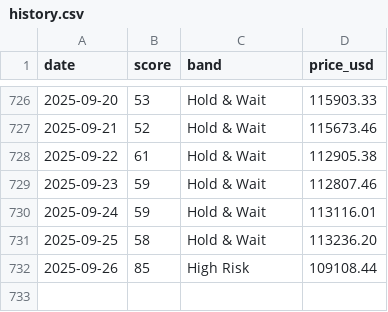
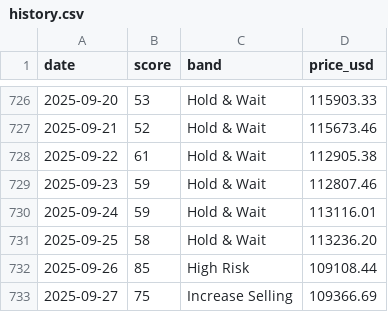
Before and after one commit to firemansghost/btc-risk-dashboard-V3, a CSV file: public/data/history.csv, drawn as a sheet; only a part is shown, gaps mark what is left out.

```diff
--- a/public/data/history.csv
+++ b/public/data/history.csv
@@ -732 +732,2 @@ date,score,band,price_usd
 2025-09-26,85,High Risk,109108.44
+2025-09-27,75,Increase Selling,109366.69
```
Also changed, not shown: public/data/factor_history.csv, public/signals/etf_flows_21d.csv, 14 other files.
